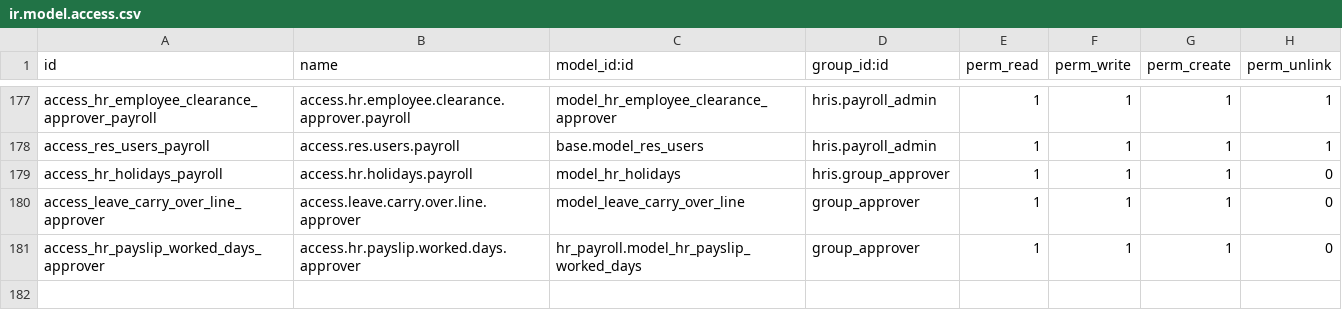
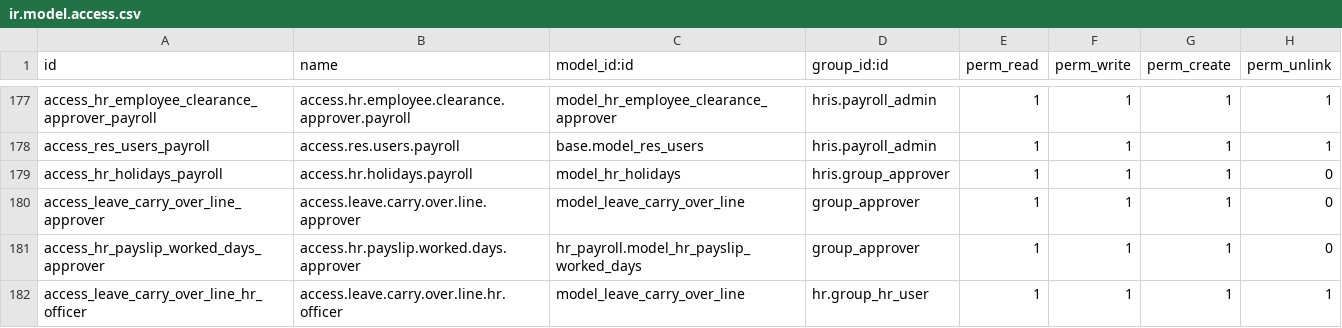
Before and after one commit to rbtconsulting/GLBS, a CSV file: hris/security/ir.model.access.csv, drawn as a sheet; only a part is shown, gaps mark what is left out; the diff names each change by its address in the sheet, - before the commit and + after, or states it on an @@ line.

Commit message:
[IMP] improve the access rights for leaves

```diff
--- a/hris/security/ir.model.access.csv
+++ b/hris/security/ir.model.access.csv
+row 182: access_leave_carry_over_line_hr_officer | access.leave.carry.over.line.hr.officer | model_leave_carry_over_line | hr.group_hr_user | 1 | 1 | 1 | 1
```
Also changed, not shown: 1 other file.
